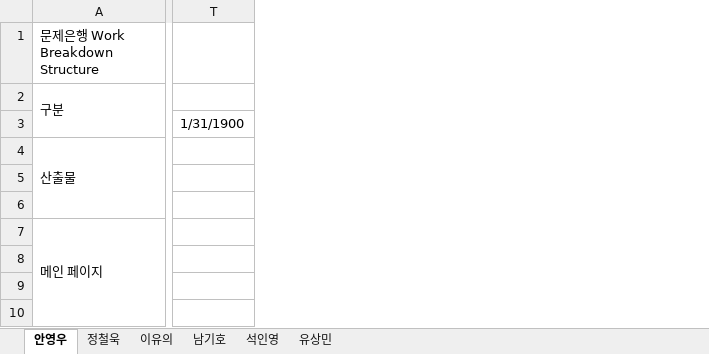
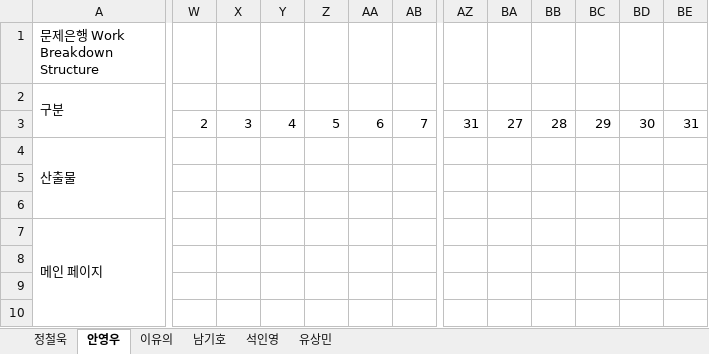
Before and after one commit to index506/cosmo6th_3thGroup, an Excel workbook: Text/WBS(석인영).xlsx, sheet 안영우, drawn as a sheet; only a part is shown, gaps mark what is left out; values as stored, in another font and other column widths than the file's, no cell formats; removed rows and columns are numbered as before the commit, all else as after; the diff covers the shown part only; the diff names each change by its address in the sheet, - before the commit and + after, or states it on an @@ line.

```diff
--- a/Text/WBS(석인영).xlsx (sheet 안영우)
+++ b/Text/WBS(석인영).xlsx (sheet 안영우)
@@ sheet tab order changed: 정철욱 | 안영우 | 이유의 | 남기호 | 석인영 | 유상민 @@
+column W, row 3: 2
+column X, row 3: 3
+column Y, row 3: 4
+column Z, row 3: 5
+column AA, row 3: 6
+column AB, row 3: 7
-column T, row 3: 1/31/1900
+column AZ, row 3: 31
+column BA, row 3: 27
+column BB, row 3: 28
+column BC, row 3: 29
+column BD, row 3: 30
+column BE, row 3: 31
```
Also changed, not shown: 34 added columns, 8 removed columns, 3 edited cells and merged cells elsewhere in this sheet, sheet 석인영, sheet 유상민, sheet 남기호, sheet 이유의, sheet 정철욱, cell formats.
